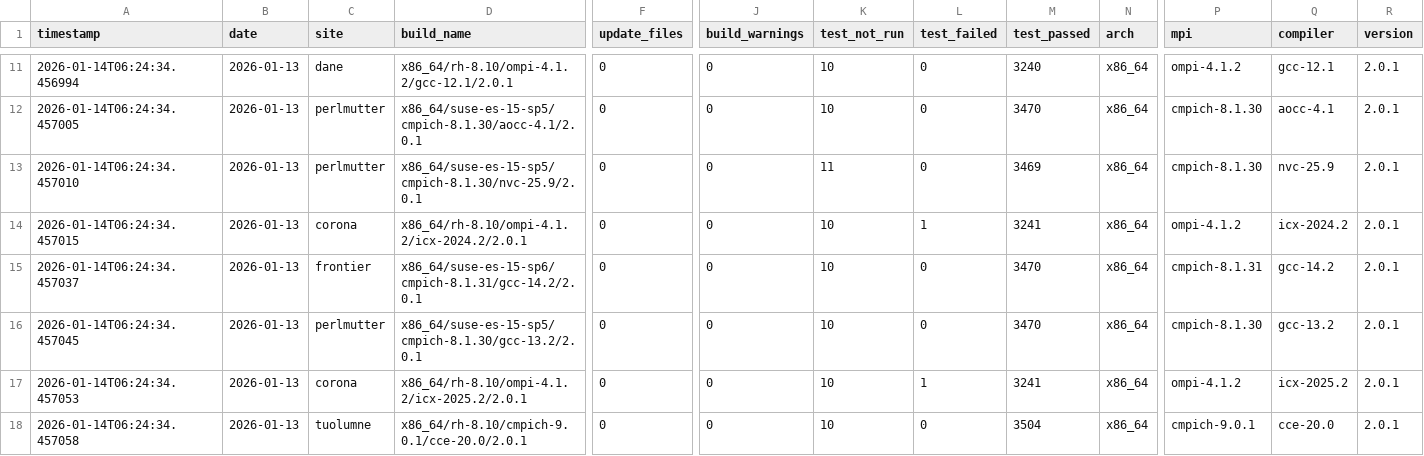
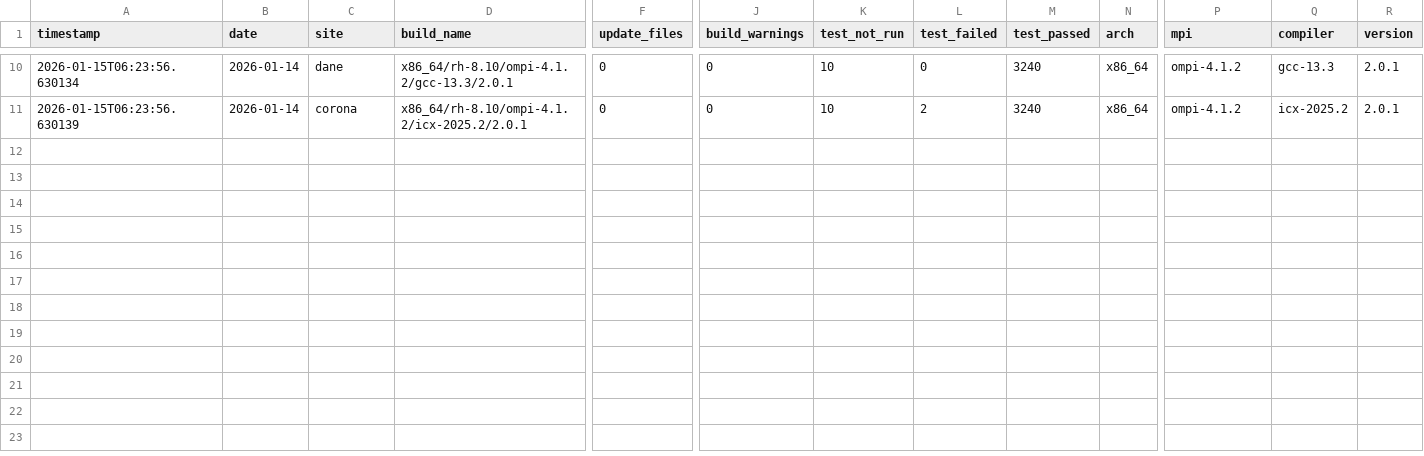
Before and after one commit to hyoklee/hpc-h5, a CSV file: src/hpc_test_results.csv, drawn as a sheet; only a part is shown, gaps mark what is left out; removed rows and columns are numbered as before the commit, all else as after; rows hold the shown columns only; the diff covers the shown part only; the diff names each change by its address in the sheet, - before the commit and + after, or states it on an @@ line.

```diff
--- a/src/hpc_test_results.csv
+++ b/src/hpc_test_results.csv
-A10 (timestamp): 2026-01-14T06:24:34.456994
+A10 (timestamp): 2026-01-15T06:23:56.630134
-B10 (date): 2026-01-13
+B10 (date): 2026-01-14
-D10 (build_name): x86_64/rh-8.10/ompi-4.1.2/gcc-12.1/2.0.1
+D10 (build_name): x86_64/rh-8.10/ompi-4.1.2/gcc-13.3/2.0.1
-Q10 (compiler): gcc-12.1
+Q10 (compiler): gcc-13.3
-row 12: 2026-01-14T06:24:34.457005 | 2026-01-13 | perlmutter | x86_64/suse-es-15-sp5/cmpich-8.1.30/aocc-4.1/2.0.1 | 0 | 0 | 10 | 0 | 3470 | x86_64 | cmpich-8.1.30 | aocc-4.1 | 2.0.1
-row 13: 2026-01-14T06:24:34.457010 | 2026-01-13 | perlmutter | x86_64/suse-es-15-sp5/cmpich-8.1.30/nvc-25.9/2.0.1 | 0 | 0 | 11 | 0 | 3469 | x86_64 | cmpich-8.1.30 | nvc-25.9 | 2.0.1
-row 14: 2026-01-14T06:24:34.457015 | 2026-01-13 | corona | x86_64/rh-8.10/ompi-4.1.2/icx-2024.2/2.0.1 | 0 | 0 | 10 | 1 | 3241 | x86_64 | ompi-4.1.2 | icx-2024.2 | 2.0.1
-row 15: 2026-01-14T06:24:34.457037 | 2026-01-13 | frontier | x86_64/suse-es-15-sp6/cmpich-8.1.31/gcc-14.2/2.0.1 | 0 | 0 | 10 | 0 | 3470 | x86_64 | cmpich-8.1.31 | gcc-14.2 | 2.0.1
-row 16: 2026-01-14T06:24:34.457045 | 2026-01-13 | perlmutter | x86_64/suse-es-15-sp5/cmpich-8.1.30/gcc-13.2/2.0.1 | 0 | 0 | 10 | 0 | 3470 | x86_64 | cmpich-8.1.30 | gcc-13.2 | 2.0.1
-A11 (timestamp): 2026-01-14T06:24:34.457053
+A11 (timestamp): 2026-01-15T06:23:56.630139
-B11 (date): 2026-01-13
+B11 (date): 2026-01-14
-L11 (test_failed): 1
+L11 (test_failed): 2
-M11 (test_passed): 3241
+M11 (test_passed): 3240
-row 18: 2026-01-14T06:24:34.457058 | 2026-01-13 | tuolumne | x86_64/rh-8.10/cmpich-9.0.1/cce-20.0/2.0.1 | 0 | 0 | 10 | 0 | 3504 | x86_64 | cmpich-9.0.1 | cce-20.0 | 2.0.1
```
Also changed, not shown: 1 added row, 2 removed rows and 38 edited cells elsewhere in this file, 2 other files.
